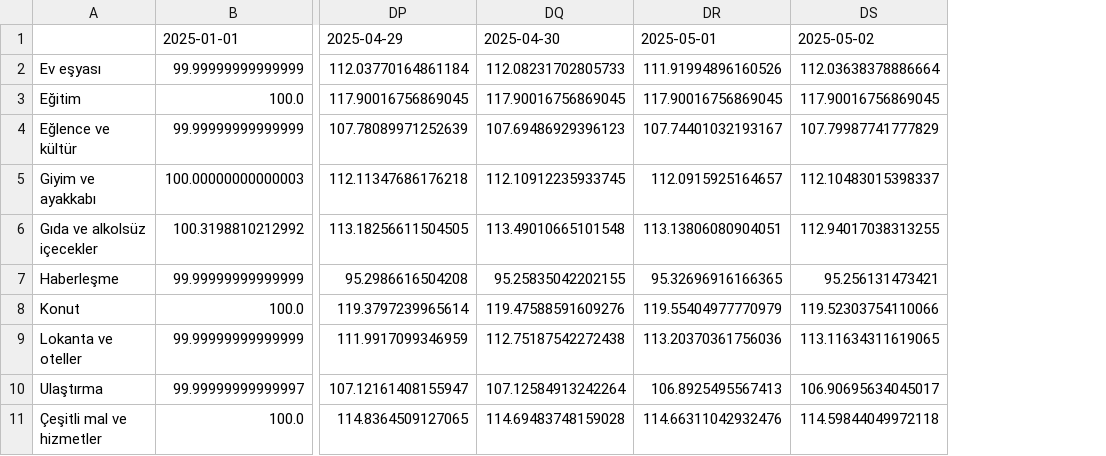
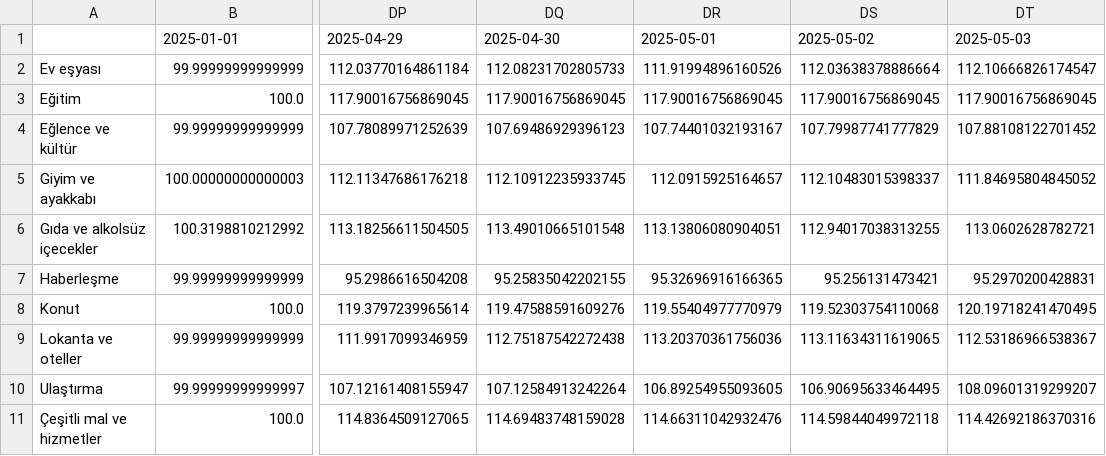
Before and after one commit to kaboya19/web-tufe-streamlit, a CSV file: gruplar.csv, drawn as a sheet; only a part is shown, gaps mark what is left out; the diff names each change by its address in the sheet, - before the commit and + after, or states it on an @@ line.

```diff
--- a/gruplar.csv
+++ b/gruplar.csv
+column DT, rows 1-11: 2025-05-03 | 112.10666826174547 | 117.90016756869045 | 107.88108122701452 | 111.84695804845052 | 113.0602628782721 | 95.2970200428831 | 120.19718241470495 | 112.53186966538367 | 108.09601319299207 | 114.42692186370316
-DS8: 119.52303754110066
+DS8: 119.52303754110068
-DR10: 106.8925495567413
+DR10: 106.89254955093605
-DS10: 106.90695634045017
+DS10: 106.90695633464495
```
Also changed, not shown: anagruplar.csv, gruplar_int.csv, 25 other files.
